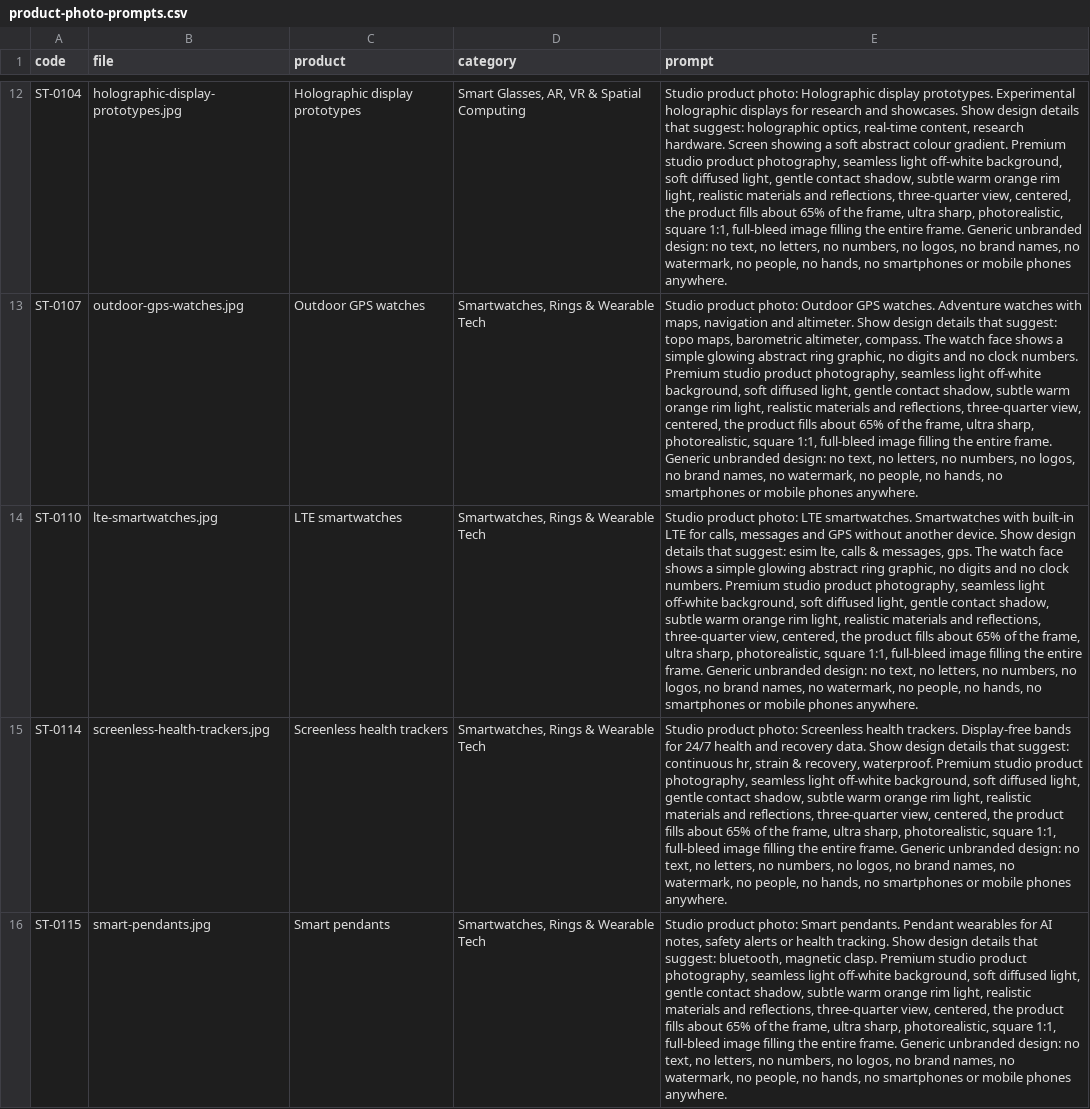
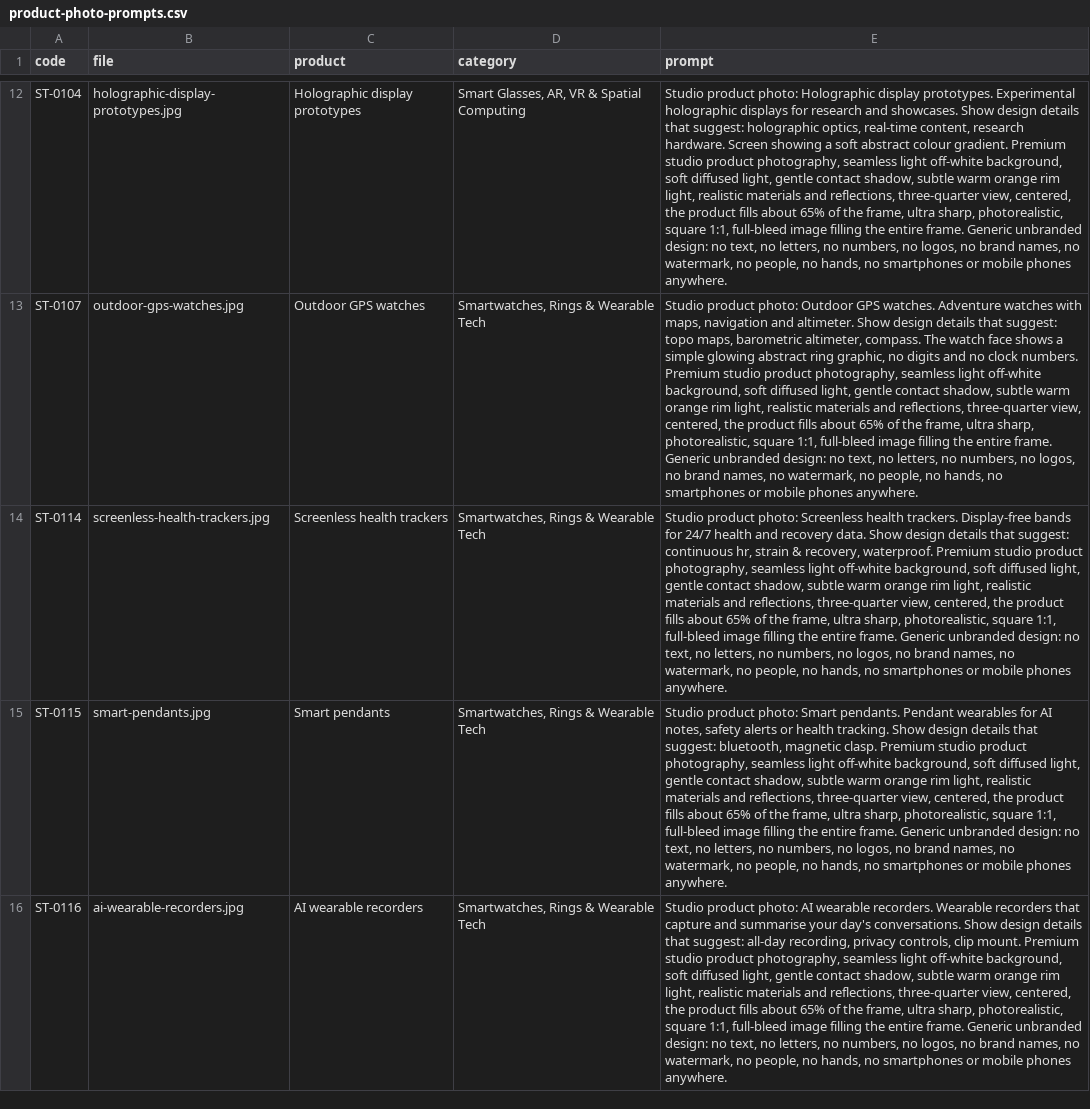
Before and after one commit to tahoor302-cloud/sikandartech, a CSV file: sikandartech/product-photo-prompts.csv, drawn as a sheet; only a part is shown, gaps mark what is left out; the shorter side is filled out with more unchanged rows; the diff covers the shown part only; the diff names each change by its address in the sheet, - before the commit and + after, or states it on an @@ line.

```diff
--- a/sikandartech/product-photo-prompts.csv
+++ b/sikandartech/product-photo-prompts.csv
-row 14: ST-0110 | lte-smartwatches.jpg | LTE smartwatches | Smartwatches, Rings & Wearable Tech | Studio product photo: LTE smartwatches. Smartwatches with built-in LTE for calls, messages and GPS without another device. Show design details that suggest: esim lte, calls & messages, gps. The watch face shows a simple glowing abstract ring graphic, no digits and no clock numbers. Premium studio product photography, seamless light off-white background, soft diffused light, gentle contact shadow, subtle warm orange rim light, realistic materials and reflections, three-quarter view, centered, the product fills about 65% of the frame, ultra sharp, photorealistic, square 1:1, full-bleed image filling the entire frame. Generic unbranded design: no text, no letters, no numbers, no logos, no brand names, no watermark, no people, no hands, no smartphones or mobile phones anywhere.
```
Also changed, not shown: 1 removed row elsewhere in this file, 4 other files.
